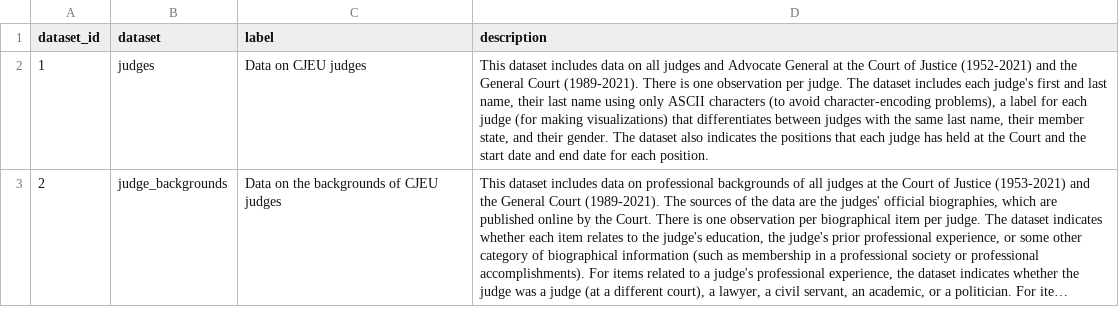
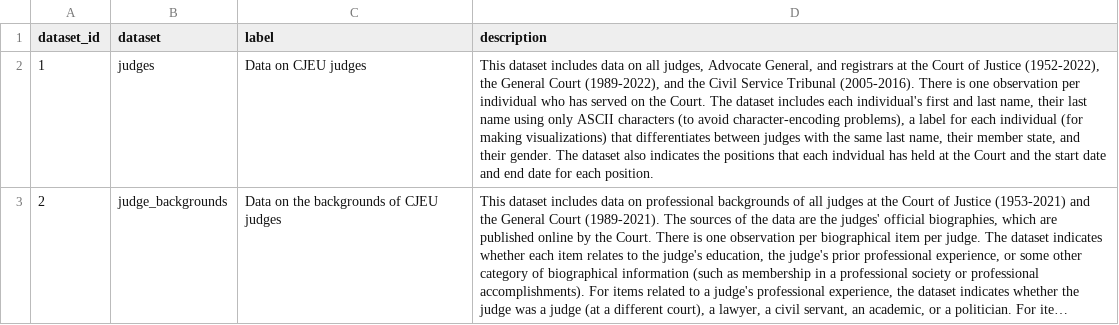
Before and after one commit to jfjelstul/cjeujudges, a CSV file: documentation/datasets.csv, drawn as a sheet; long unchanged cells end in …; the diff names each change by its address in the sheet, - before the commit and + after, or states it on an @@ line.

```diff
--- a/documentation/datasets.csv
+++ b/documentation/datasets.csv
-D2 (description): …on all judges and Advocate General at the Court of Justice (1952-2021) and the General Court (1989-2021). There is one observation per judge. The dataset includes each judge's first and last name, their last name using only ASCII characters (to avoid character-encoding problems), a label for each judge (for making visualizations) that differentiates between judges with the same last name, their member state, and their gender. The dataset also indicates the positions that each judge has held…
+D2 (description): …on all judges, Advocate General, and registrars at the Court of Justice (1952-2022), the General Court (1989-2022), and the Civil Service Tribunal (2005-2016). There is one observation per individual who has served on the Court. The dataset includes each individual's first and last name, their last name using only ASCII characters (to avoid character-encoding problems), a label for each individual (for making visualizations) that differentiates between judges with the same last name, their member state, and their gender. The dataset also indicates the positions that each indvidual has held…
```
Also changed, not shown: documentation/variables.csv, 2 other files.
